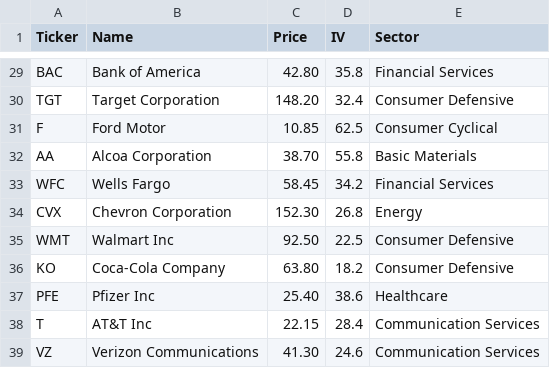
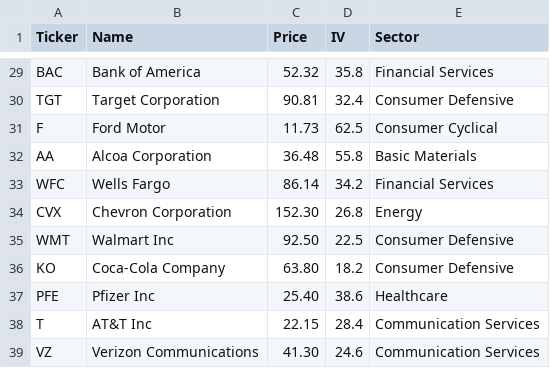
Before and after one commit to emanuelefaja/options, a CSV file: data/universe.csv, drawn as a sheet; only a part is shown, gaps mark what is left out; the diff covers the shown part only; the diff names each change by its address in the sheet, - before the commit and + after, or states it on an @@ line.

```diff
--- a/data/universe.csv
+++ b/data/universe.csv
-C29 (Price): 42.80
+C29 (Price): 52.32
-C30 (Price): 148.20
+C30 (Price): 90.81
-C31 (Price): 10.85
+C31 (Price): 11.73
-C32 (Price): 38.70
+C32 (Price): 36.48
-C33 (Price): 58.45
+C33 (Price): 86.14
```
Also changed, not shown: 26 edited cells elsewhere in this file.
